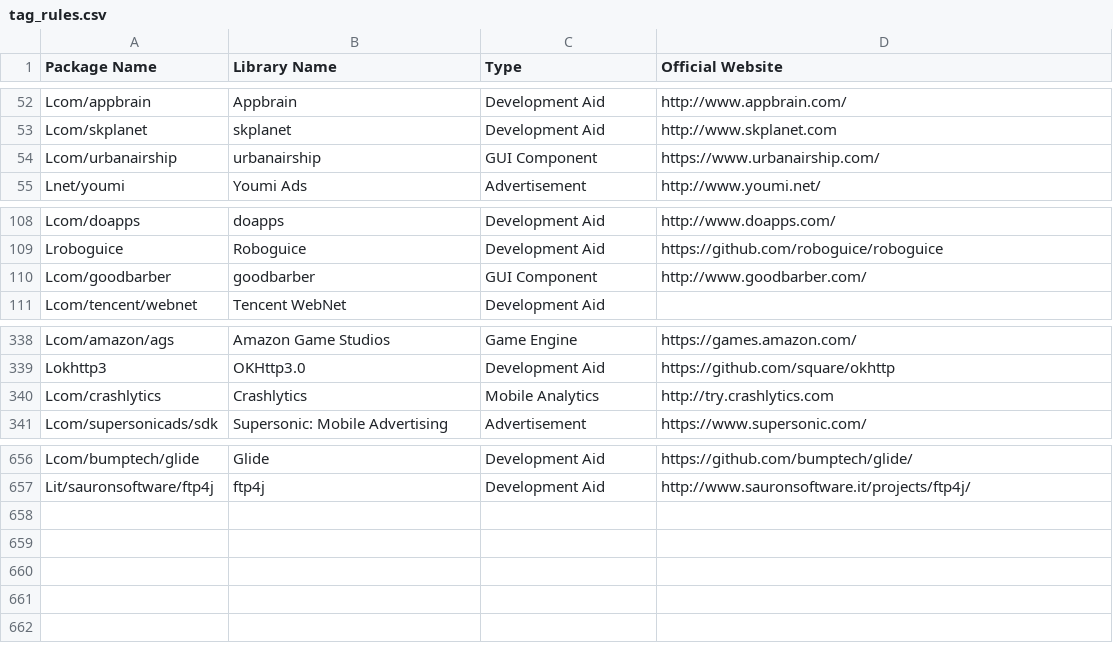
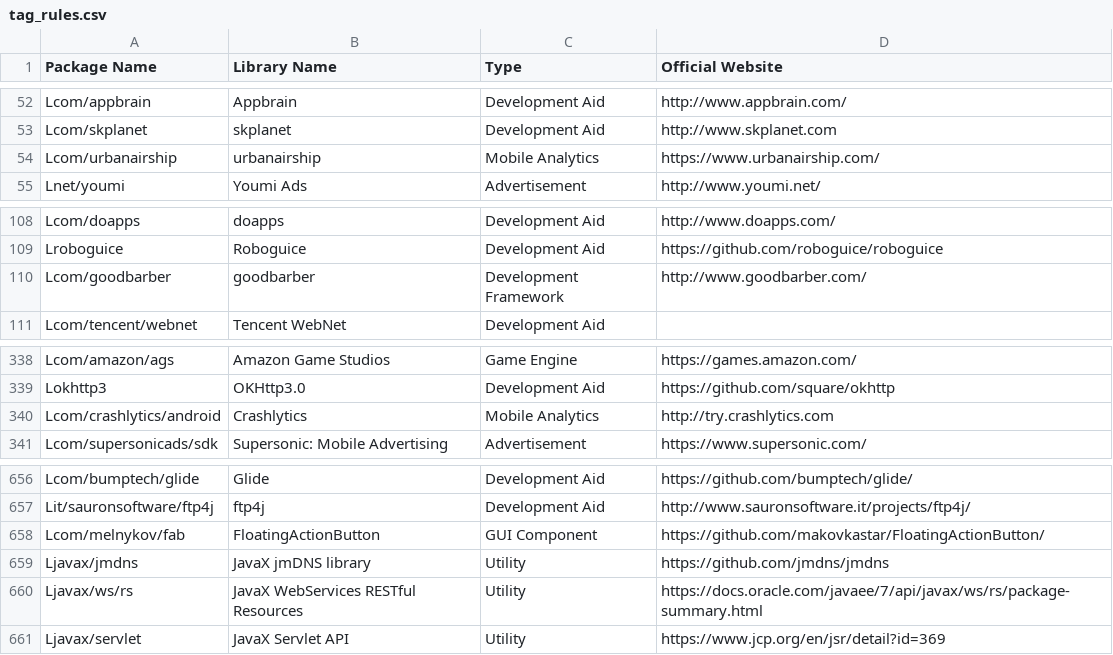
Before and after one commit to pkumza/LibRadar, a CSV file: LibRadar/Data/IntermediateData/tag_rules.csv, drawn as a sheet; only a part is shown, gaps mark what is left out.

```diff
--- a/LibRadar/Data/IntermediateData/tag_rules.csv
+++ b/LibRadar/Data/IntermediateData/tag_rules.csv
@@ -53,3 +53,3 @@ Lcom/appbrain,Appbrain,Development Aid,http://www.appbrain.com/
 Lcom/skplanet,skplanet,Development Aid,http://www.skplanet.com
-Lcom/urbanairship,urbanairship,GUI Component,https://www.urbanairship.com/
+Lcom/urbanairship,urbanairship,Mobile Analytics,https://www.urbanairship.com/
 Lnet/youmi,Youmi Ads,Advertisement,http://www.youmi.net/
@@ -109,3 +109,3 @@ Lcom/doapps,doapps,Development Aid,http://www.doapps.com/
 Lroboguice,Roboguice,Development Aid,https://github.com/roboguice/roboguice
-Lcom/goodbarber,goodbarber,GUI Component,http://www.goodbarber.com/
+Lcom/goodbarber,goodbarber,Development Framework,http://www.goodbarber.com/
 Lcom/tencent/webnet,Tencent WebNet,Development Aid,
@@ -339,3 +339,3 @@ Lcom/amazon/ags,Amazon Game Studios,Game Engine,https://games.amazon.com/
 Lokhttp3,OKHttp3.0,Development Aid,https://github.com/square/okhttp
-Lcom/crashlytics,Crashlytics,Mobile Analytics,http://try.crashlytics.com
+Lcom/crashlytics/android,Crashlytics,Mobile Analytics,http://try.crashlytics.com
 Lcom/supersonicads/sdk,Supersonic: Mobile Advertising,Advertisement,https://www.supersonic.com/
@@ -657 +657,5 @@ Lcom/bumptech/glide,Glide,Development Aid,https://github.com/bumptech/glide/
 Lit/sauronsoftware/ftp4j,ftp4j,Development Aid,http://www.sauronsoftware.it/projects/ftp4j/
+Lcom/melnykov/fab,FloatingActionButton,GUI Component,https://github.com/makovkastar/FloatingActionButton/
+Ljavax/jmdns,JavaX jmDNS library,Utility,https://github.com/jmdns/jmdns
+Ljavax/ws/rs,JavaX WebServices RESTful Resources,Utility,https://docs.oracle.com/javaee/7/api/javax/ws/rs/package-summary.html
+Ljavax/servlet,JavaX Servlet API,Utility,https://www.jcp.org/en/jsr/detail?id=369
```
